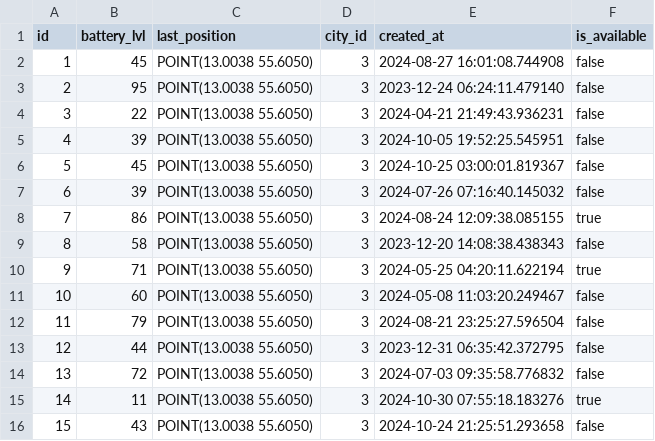
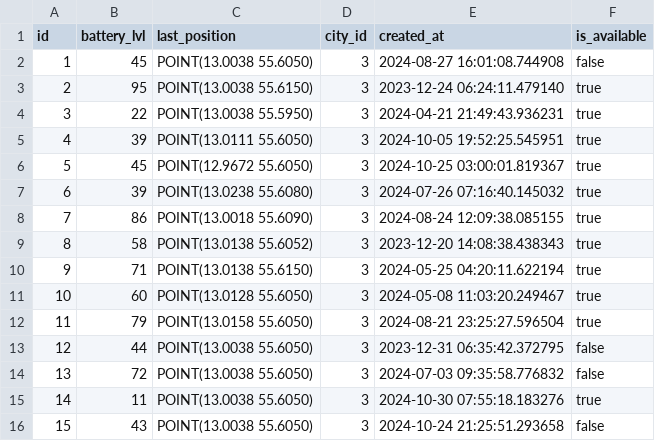
Before and after one commit to Scooty-Doo/scooty-doo-backend, a CSV file: database/mock_data/data/generated/bikes_with_availability.csv, drawn as a sheet; only a part is shown.

Commit message:
Changes some coordinates for mock bikes

```diff
--- a/database/mock_data/data/generated/bikes_with_availability.csv
+++ b/database/mock_data/data/generated/bikes_with_availability.csv
@@ -2,12 +2,12 @@ id,battery_lvl,last_position,city_id,created_at,is_available
 1,45,POINT(13.0038 55.6050),3,2024-08-27 16:01:08.744908,false
-2,95,POINT(13.0038 55.6050),3,2023-12-24 06:24:11.479140,false
-3,22,POINT(13.0038 55.6050),3,2024-04-21 21:49:43.936231,false
-4,39,POINT(13.0038 55.6050),3,2024-10-05 19:52:25.545951,false
-5,45,POINT(13.0038 55.6050),3,2024-10-25 03:00:01.819367,false
-6,39,POINT(13.0038 55.6050),3,2024-07-26 07:16:40.145032,false
-7,86,POINT(13.0038 55.6050),3,2024-08-24 12:09:38.085155,true
-8,58,POINT(13.0038 55.6050),3,2023-12-20 14:08:38.438343,false
-9,71,POINT(13.0038 55.6050),3,2024-05-25 04:20:11.622194,true
-10,60,POINT(13.0038 55.6050),3,2024-05-08 11:03:20.249467,false
-11,79,POINT(13.0038 55.6050),3,2024-08-21 23:25:27.596504,false
+2,95,POINT(13.0038 55.6150),3,2023-12-24 06:24:11.479140,true
+3,22,POINT(13.0038 55.5950),3,2024-04-21 21:49:43.936231,true
+4,39,POINT(13.0111 55.6050),3,2024-10-05 19:52:25.545951,true
+5,45,POINT(12.9672 55.6050),3,2024-10-25 03:00:01.819367,true
+6,39,POINT(13.0238 55.6080),3,2024-07-26 07:16:40.145032,true
+7,86,POINT(13.0018 55.6090),3,2024-08-24 12:09:38.085155,true
+8,58,POINT(13.0138 55.6052),3,2023-12-20 14:08:38.438343,true
+9,71,POINT(13.0138 55.6150),3,2024-05-25 04:20:11.622194,true
+10,60,POINT(13.0128 55.6050),3,2024-05-08 11:03:20.249467,true
+11,79,POINT(13.0158 55.6050),3,2024-08-21 23:25:27.596504,true
 12,44,POINT(13.0038 55.6050),3,2023-12-31 06:35:42.372795,false
```
